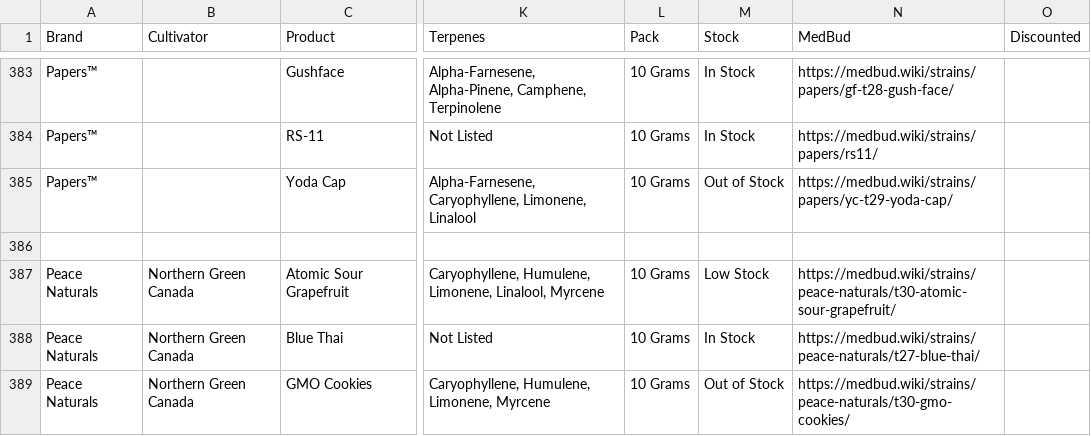
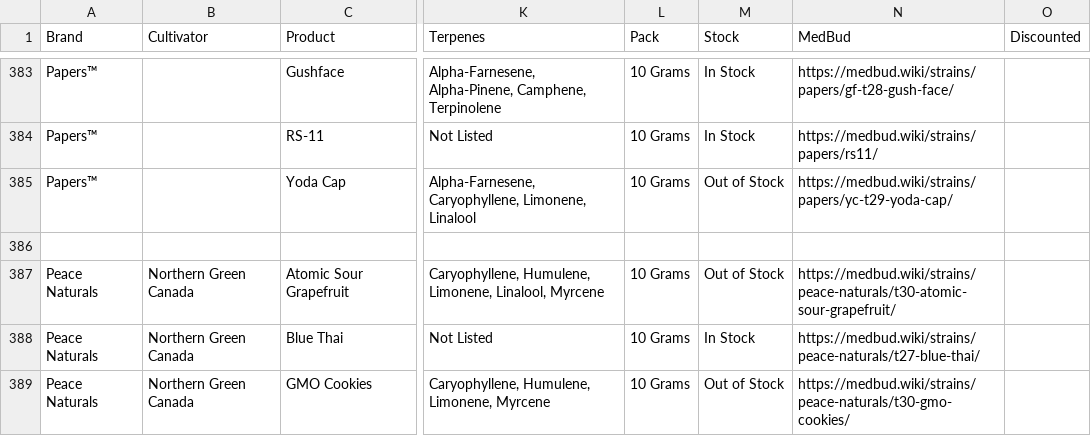
Before and after one commit to JSimpkinUK/medicann-formulary, a CSV file: products.csv, drawn as a sheet; only a part is shown, gaps mark what is left out; the diff names each change by its address in the sheet, - before the commit and + after, or states it on an @@ line.

Commit message:
Update products.csv

```diff
--- a/products.csv
+++ b/products.csv
-M387 (Stock): Low Stock
+M387 (Stock): Out of Stock
```
